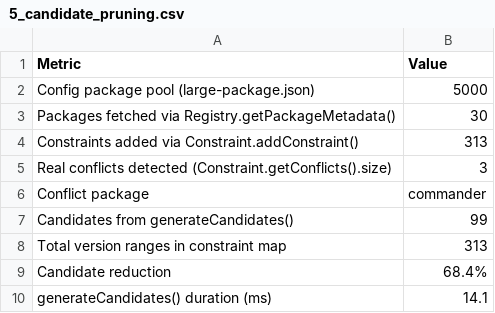
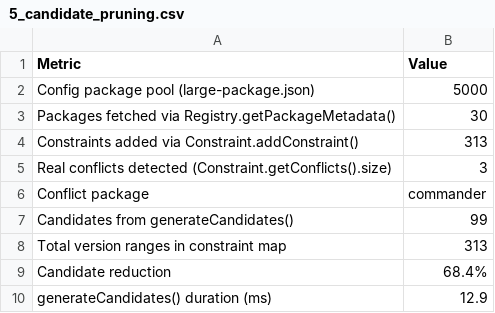
Before and after one commit to unknownsideofme/dependency-resolver, a CSV file: benchmark/data/5_candidate_pruning.csv, drawn as a sheet.

```diff
--- a/benchmark/data/5_candidate_pruning.csv
+++ b/benchmark/data/5_candidate_pruning.csv
@@ -9,2 +9,2 @@ Total version ranges in constraint map,313
 Candidate reduction,68.4%
-generateCandidates() duration (ms),14.1
+generateCandidates() duration (ms),12.9
```
Also changed, not shown: benchmark/data/1_graph_construction.csv, benchmark/data/2_constraint_processing.csv, 5 other files.
